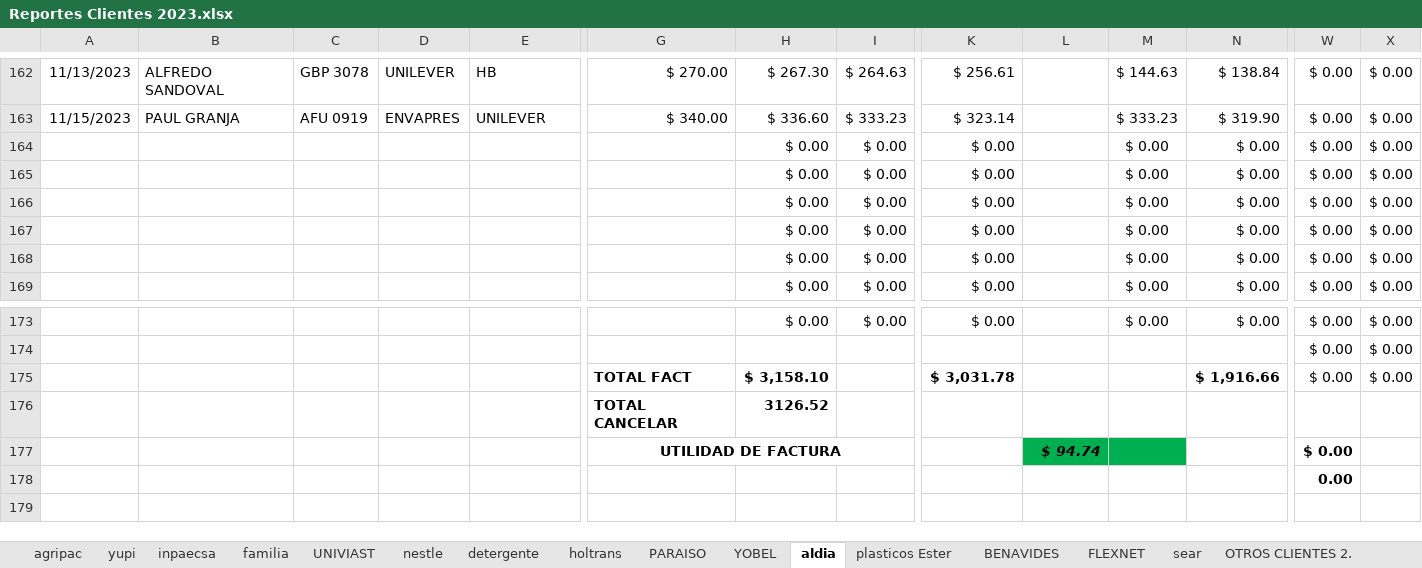
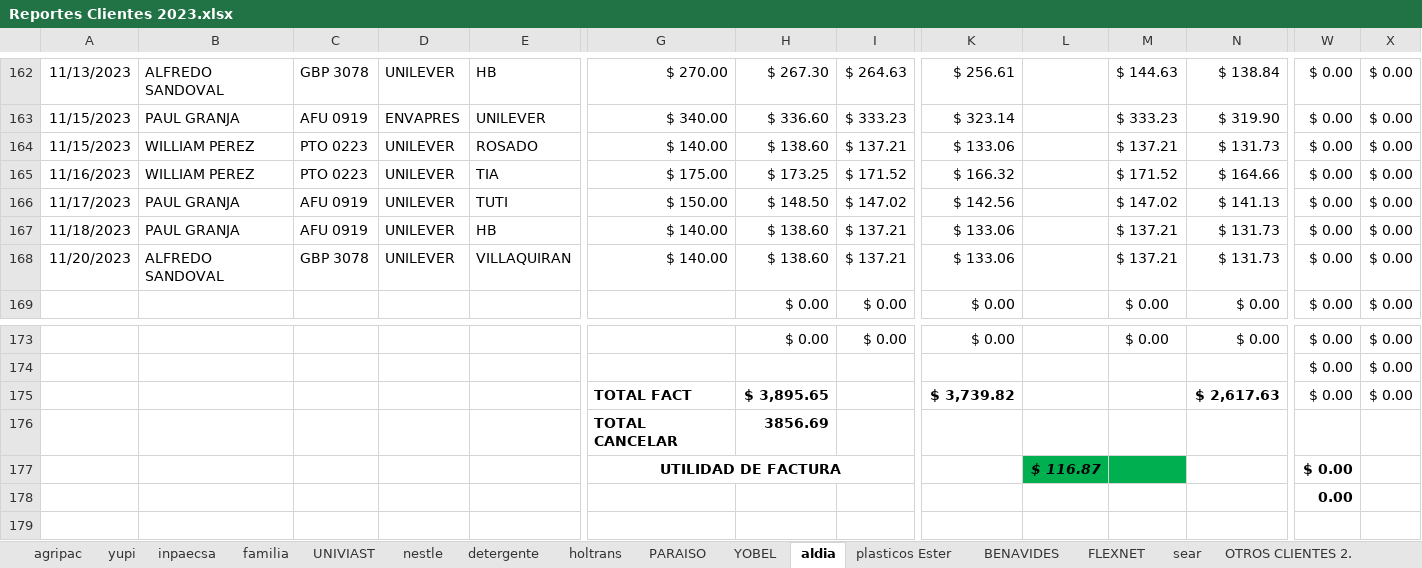
Before and after one commit to ABRILTRANS/OFICINA, an Excel workbook: DOC 2023/Reportes Clientes 2023.xlsx, sheet aldia, drawn as a sheet; only a part is shown, gaps mark what is left out; values as stored, in another font and other column widths than the file's, no borders; removed rows and columns are numbered as before the commit, all else as after; rows hold the shown columns only; the diff names each change by its address in the sheet, - before the commit and + after, or states it on an @@ line.

```diff
--- a/DOC 2023/Reportes Clientes 2023.xlsx (sheet aldia)
+++ b/DOC 2023/Reportes Clientes 2023.xlsx (sheet aldia)
-row 164:  |  |  |  |  |  | $ 0.00 | $ 0.00 | $ 0.00 |  | $ 0.00 | $ 0.00 | $ 0.00 | $ 0.00
-row 165:  |  |  |  |  |  | $ 0.00 | $ 0.00 | $ 0.00 |  | $ 0.00 | $ 0.00 | $ 0.00 | $ 0.00
-row 166:  |  |  |  |  |  | $ 0.00 | $ 0.00 | $ 0.00 |  | $ 0.00 | $ 0.00 | $ 0.00 | $ 0.00
-row 167:  |  |  |  |  |  | $ 0.00 | $ 0.00 | $ 0.00 |  | $ 0.00 | $ 0.00 | $ 0.00 | $ 0.00
-row 168:  |  |  |  |  |  | $ 0.00 | $ 0.00 | $ 0.00 |  | $ 0.00 | $ 0.00 | $ 0.00 | $ 0.00
+row 164: 11/15/2023 | WILLIAM PEREZ | PTO 0223 | UNILEVER | ROSADO | $ 140.00 | $ 138.60 | $ 137.21 | $ 133.06 |  | $ 137.21 | $ 131.73 | $ 0.00 | $ 0.00
+row 165: 11/16/2023 | WILLIAM PEREZ | PTO 0223 | UNILEVER | TIA | $ 175.00 | $ 173.25 | $ 171.52 | $ 166.32 |  | $ 171.52 | $ 164.66 | $ 0.00 | $ 0.00
+row 166: 11/17/2023 | PAUL GRANJA | AFU 0919 | UNILEVER | TUTI | $ 150.00 | $ 148.50 | $ 147.02 | $ 142.56 |  | $ 147.02 | $ 141.13 | $ 0.00 | $ 0.00
+row 167: 11/18/2023 | PAUL GRANJA | AFU 0919 | UNILEVER | HB | $ 140.00 | $ 138.60 | $ 137.21 | $ 133.06 |  | $ 137.21 | $ 131.73 | $ 0.00 | $ 0.00
+row 168: 11/20/2023 | ALFREDO SANDOVAL | GBP 3078 | UNILEVER | VILLAQUIRAN | $ 140.00 | $ 138.60 | $ 137.21 | $ 133.06 |  | $ 137.21 | $ 131.73 | $ 0.00 | $ 0.00
-H175: $ 3,158.10
+H175: $ 3,895.65
-K175: $ 3,031.78
+K175: $ 3,739.82
-N175: $ 1,916.66
+N175: $ 2,617.63
-H176: 3126.52
+H176: 3856.69
-L177: $ 94.74
+L177: $ 116.87
```
Also changed, not shown: sheet nestle, sheet UNIVIAST, sheet yupi, sheet PARAISO, sheet holtrans, sheet sear, 5 more sheets.
